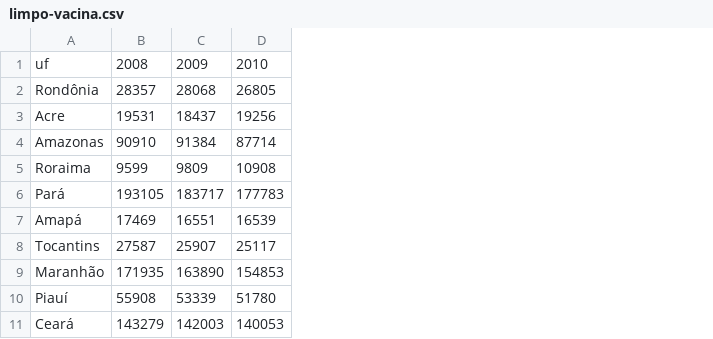
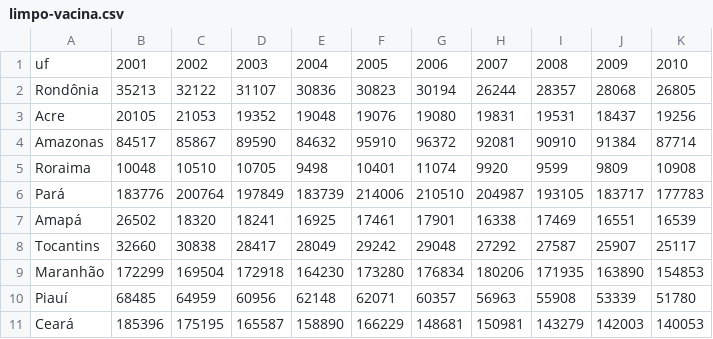
Before and after one commit to enzoulian/vacina-bcg-tuberculose, a CSV file: dados/limpo/limpo-vacina.csv, drawn as a sheet; only a part is shown; the diff names each change by its address in the sheet, - before the commit and + after, or states it on an @@ line.

Commit message:
Add files via upload

```diff
--- a/dados/limpo/limpo-vacina.csv
+++ b/dados/limpo/limpo-vacina.csv
+column B, rows 1-11: 2001 | 35213 | 20105 | 84517 | 10048 | 183776 | 26502 | 32660 | 172299 | 68485 | 185396
+column C, rows 1-11: 2002 | 32122 | 21053 | 85867 | 10510 | 200764 | 18320 | 30838 | 169504 | 64959 | 175195
+column D, rows 1-11: 2003 | 31107 | 19352 | 89590 | 10705 | 197849 | 18241 | 28417 | 172918 | 60956 | 165587
+column E, rows 1-11: 2004 | 30836 | 19048 | 84632 | 9498 | 183739 | 16925 | 28049 | 164230 | 62148 | 158890
+column F, rows 1-11: 2005 | 30823 | 19076 | 95910 | 10401 | 214006 | 17461 | 29242 | 173280 | 62071 | 166229
+column G, rows 1-11: 2006 | 30194 | 19080 | 96372 | 11074 | 210510 | 17901 | 29048 | 176834 | 60357 | 148681
+column H, rows 1-11: 2007 | 26244 | 19831 | 92081 | 9920 | 204987 | 16338 | 27292 | 180206 | 56963 | 150981
```
